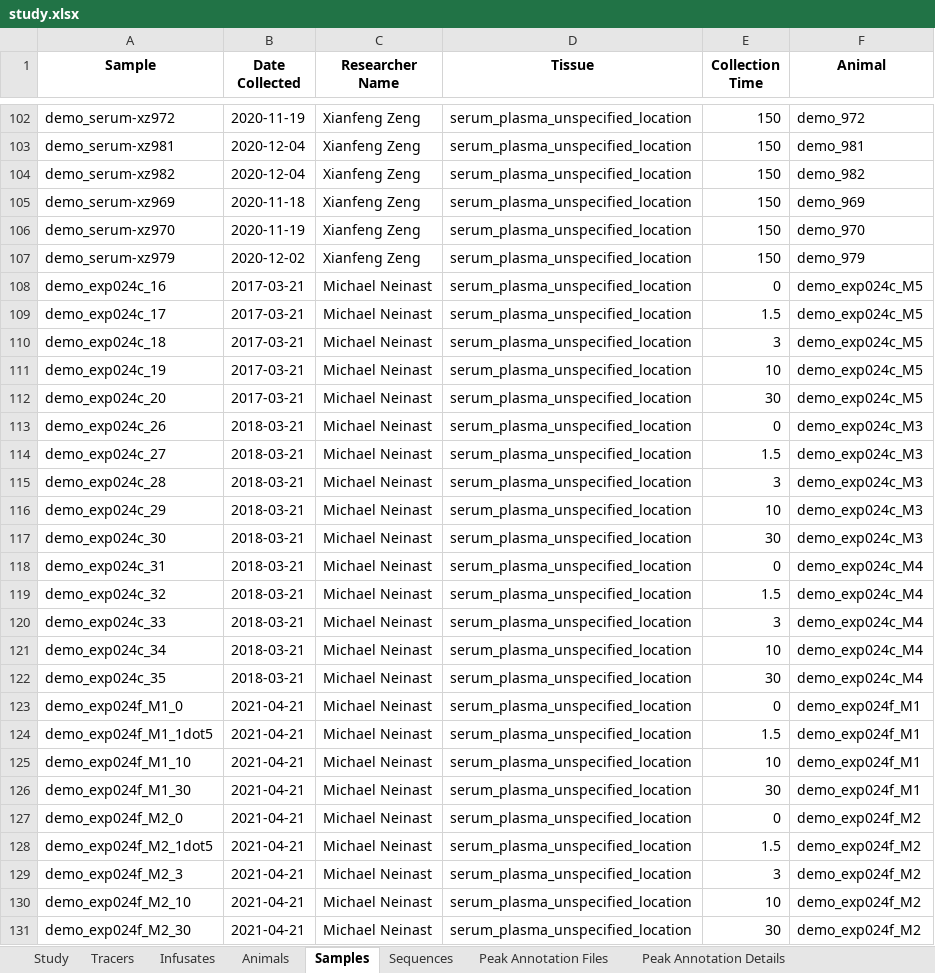
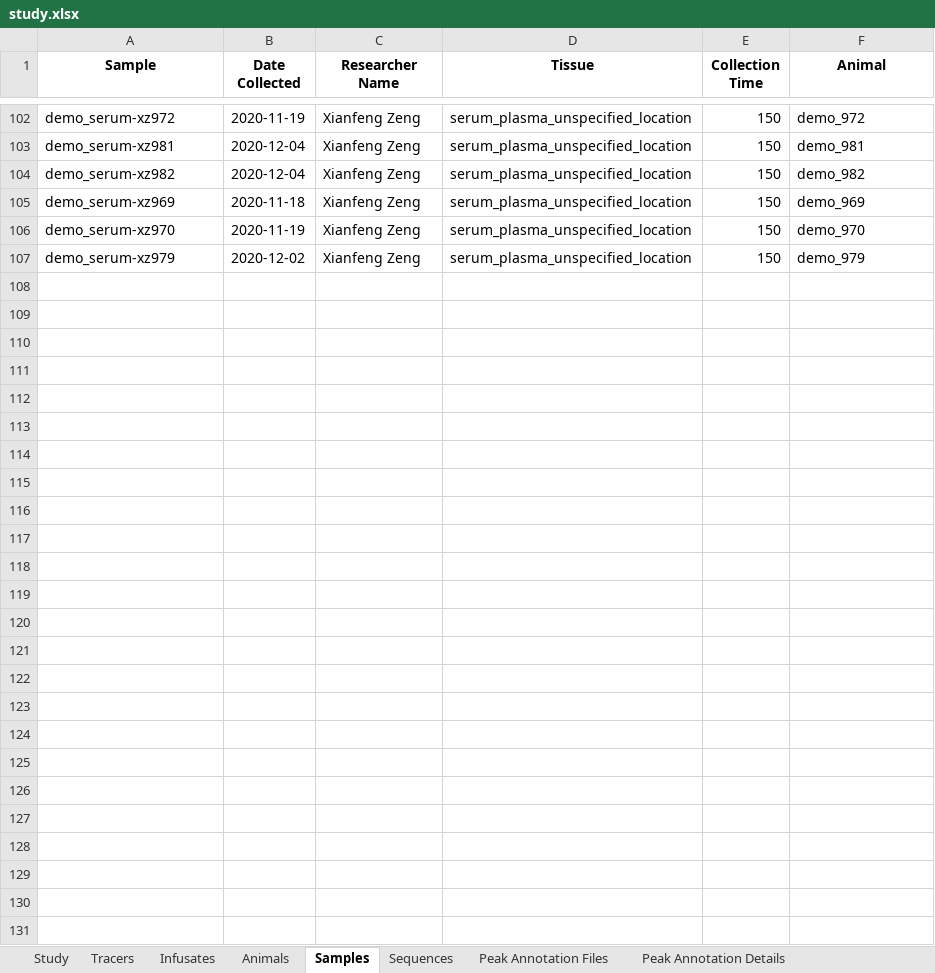
Before and after one commit to Princeton-LSI-ResearchComputing/tracebase, an Excel workbook: DataRepo/data/examples/obob_fasted/study.xlsx, sheet Samples, drawn as a sheet; only a part is shown, gaps mark what is left out; values as stored, in another font and other column widths than the file's, no borders; conditional formats not drawn; the diff names each change by its address in the sheet, - before the commit and + after, or states it on an @@ line.

Commit message:
Some of the animals/samples in the obob_fasted example study had no corresponding peak annotation files, which was causing warnings.  Those animals/samples were removed from the study doc.
Files checked in: DataRepo/data/examples/obob_fasted/study.xlsx

```diff
--- a/DataRepo/data/examples/obob_fasted/study.xlsx (sheet Samples)
+++ b/DataRepo/data/examples/obob_fasted/study.xlsx (sheet Samples)
-row 108: demo_exp024c_16 | 2017-03-21 | Michael Neinast | serum_plasma_unspecified_location | 0 | demo_exp024c_M5
-row 109: demo_exp024c_17 | 2017-03-21 | Michael Neinast | serum_plasma_unspecified_location | 1.5 | demo_exp024c_M5
-row 110: demo_exp024c_18 | 2017-03-21 | Michael Neinast | serum_plasma_unspecified_location | 3 | demo_exp024c_M5
-row 111: demo_exp024c_19 | 2017-03-21 | Michael Neinast | serum_plasma_unspecified_location | 10 | demo_exp024c_M5
-row 112: demo_exp024c_20 | 2017-03-21 | Michael Neinast | serum_plasma_unspecified_location | 30 | demo_exp024c_M5
-row 113: demo_exp024c_26 | 2018-03-21 | Michael Neinast | serum_plasma_unspecified_location | 0 | demo_exp024c_M3
-row 114: demo_exp024c_27 | 2018-03-21 | Michael Neinast | serum_plasma_unspecified_location | 1.5 | demo_exp024c_M3
-row 115: demo_exp024c_28 | 2018-03-21 | Michael Neinast | serum_plasma_unspecified_location | 3 | demo_exp024c_M3
-row 116: demo_exp024c_29 | 2018-03-21 | Michael Neinast | serum_plasma_unspecified_location | 10 | demo_exp024c_M3
-row 117: demo_exp024c_30 | 2018-03-21 | Michael Neinast | serum_plasma_unspecified_location | 30 | demo_exp024c_M3
-row 118: demo_exp024c_31 | 2018-03-21 | Michael Neinast | serum_plasma_unspecified_location | 0 | demo_exp024c_M4
-row 119: demo_exp024c_32 | 2018-03-21 | Michael Neinast | serum_plasma_unspecified_location | 1.5 | demo_exp024c_M4
-row 120: demo_exp024c_33 | 2018-03-21 | Michael Neinast | serum_plasma_unspecified_location | 3 | demo_exp024c_M4
-row 121: demo_exp024c_34 | 2018-03-21 | Michael Neinast | serum_plasma_unspecified_location | 10 | demo_exp024c_M4
-row 122: demo_exp024c_35 | 2018-03-21 | Michael Neinast | serum_plasma_unspecified_location | 30 | demo_exp024c_M4
-row 123: demo_exp024f_M1_0 | 2021-04-21 | Michael Neinast | serum_plasma_unspecified_location | 0 | demo_exp024f_M1
-row 124: demo_exp024f_M1_1dot5 | 2021-04-21 | Michael Neinast | serum_plasma_unspecified_location | 1.5 | demo_exp024f_M1
-row 125: demo_exp024f_M1_10 | 2021-04-21 | Michael Neinast | serum_plasma_unspecified_location | 10 | demo_exp024f_M1
-row 126: demo_exp024f_M1_30 | 2021-04-21 | Michael Neinast | serum_plasma_unspecified_location | 30 | demo_exp024f_M1
-row 127: demo_exp024f_M2_0 | 2021-04-21 | Michael Neinast | serum_plasma_unspecified_location | 0 | demo_exp024f_M2
-row 128: demo_exp024f_M2_1dot5 | 2021-04-21 | Michael Neinast | serum_plasma_unspecified_location | 1.5 | demo_exp024f_M2
-row 129: demo_exp024f_M2_3 | 2021-04-21 | Michael Neinast | serum_plasma_unspecified_location | 3 | demo_exp024f_M2
-row 130: demo_exp024f_M2_10 | 2021-04-21 | Michael Neinast | serum_plasma_unspecified_location | 10 | demo_exp024f_M2
-row 131: demo_exp024f_M2_30 | 2021-04-21 | Michael Neinast | serum_plasma_unspecified_location | 30 | demo_exp024f_M2
```
Also changed, not shown: sheet Animals.
